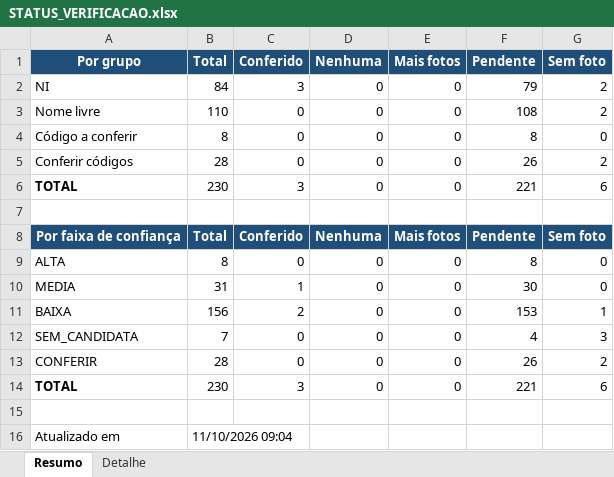
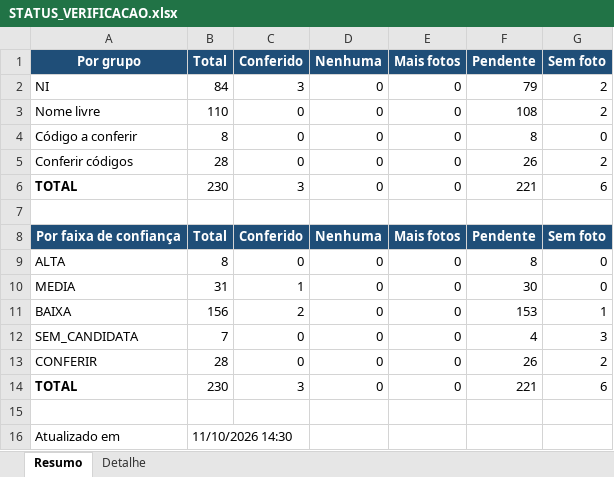
Before and after one commit to WilliamNRAmorim/Projetos, an Excel workbook: Missão Manutenção - Longe de Casa/05_VERIFICACAO/STATUS_VERIFICACAO.xlsx, sheet Resumo, drawn as a sheet; values as stored, in another font and other column widths than the file's, no borders; the diff names each change by its address in the sheet, - before the commit and + after, or states it on an @@ line.

```diff
--- a/Missão Manutenção - Longe de Casa/05_VERIFICACAO/STATUS_VERIFICACAO.xlsx (sheet Resumo)
+++ b/Missão Manutenção - Longe de Casa/05_VERIFICACAO/STATUS_VERIFICACAO.xlsx (sheet Resumo)
-B16 (Total): 11/10/2026 09:04
+B16 (Total): 11/10/2026 14:30
```
Also changed, not shown: Missão Manutenção - Longe de Casa/05_VERIFICACAO/POR_CONFIANCA/SUB1_ALTA_70-100.xlsx, Missão Manutenção - Longe de Casa/05_VERIFICACAO/POR_CONFIANCA/SUB2_MEDIA_40-69.xlsx, 9 other files.
